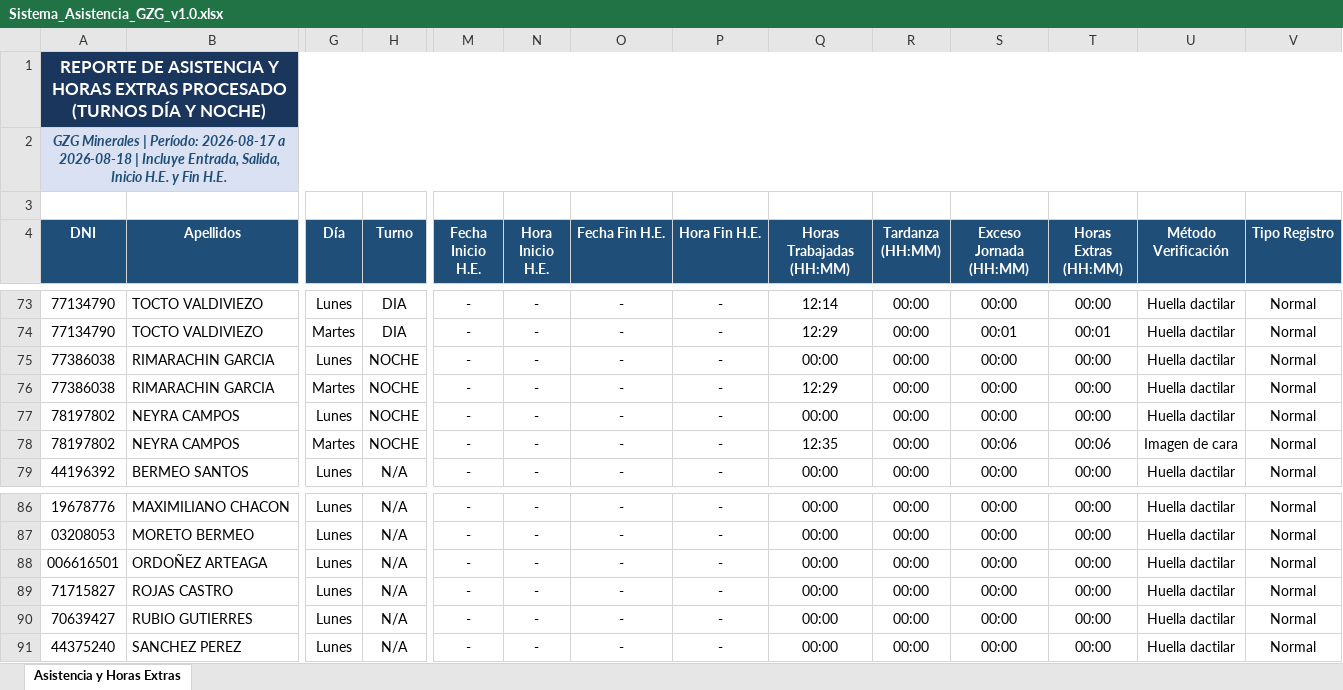
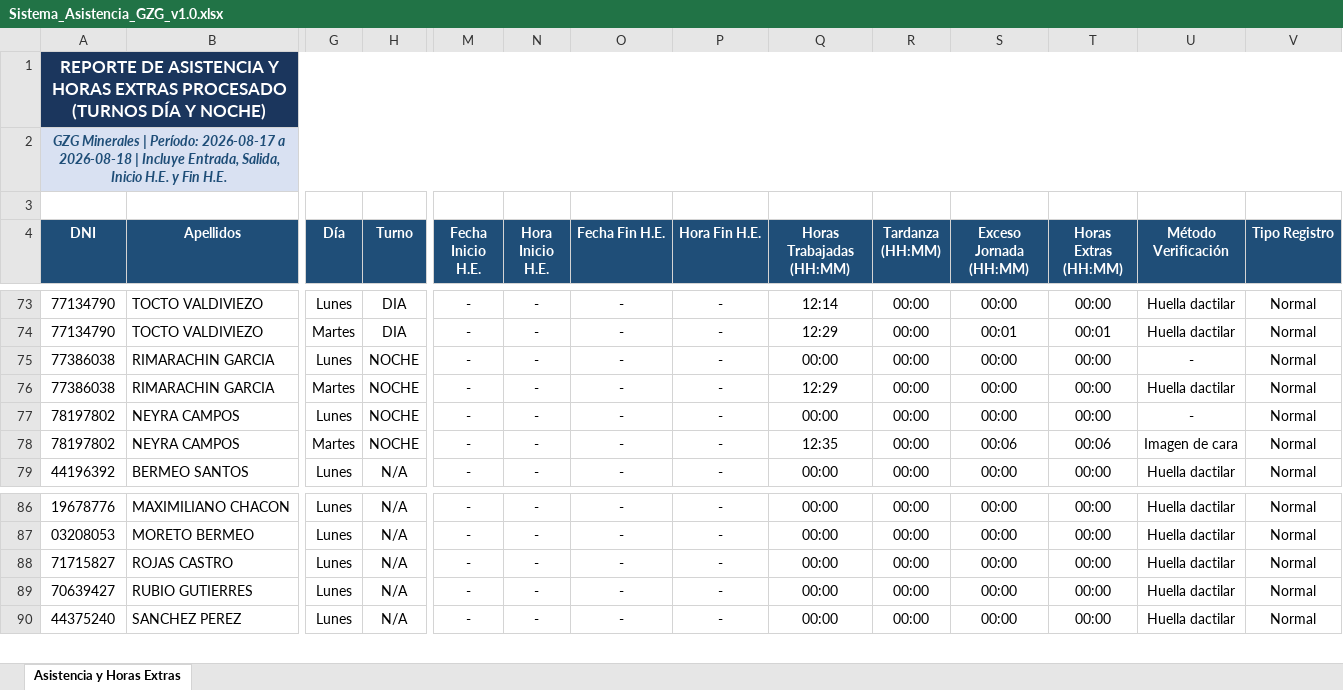
Before and after one commit to gzg2026-hub/Sistema_Asistencia_GZG, an Excel workbook: Sistema_Asistencia_GZG_v1.0.xlsx, sheet Asistencia y Horas Extras, drawn as a sheet; only a part is shown, gaps mark what is left out; values as stored, in another font and other column widths than the file's, no borders; removed rows and columns are numbered as before the commit, all else as after; rows hold the shown columns only; the diff covers the shown part only; the diff names each change by its address in the sheet, - before the commit and + after, or states it on an @@ line.

Commit message:
Solucionado matcheo flexible de DNIs omitiendo ceros a la izquierda (lstrip). Ahora los DNIs como 03208053 (Franco Moreto Bermeo) y 006616501 (Yenkli Vicente Ordoñez Arteaga) se reconocen al 100% y se exportan con su DNI oficial sin marcar DESCONOCIDO

```diff
--- a/Sistema_Asistencia_GZG_v1.0.xlsx (sheet Asistencia y Horas Extras)
+++ b/Sistema_Asistencia_GZG_v1.0.xlsx (sheet Asistencia y Horas Extras)
-U75 (Método Verificación): Huella dactilar
+U75 (Método Verificación): -
-U77 (Método Verificación): Huella dactilar
+U77 (Método Verificación): -
-row 88: 006616501 | ORDOÑEZ ARTEAGA | Lunes | N/A | - | - | - | - | 00:00 | 00:00 | 00:00 | 00:00 | Huella dactilar | Normal
```
Also changed, not shown: 3 added rows, 5 removed rows and 1 edited cell elsewhere in this sheet, 2 other files.
